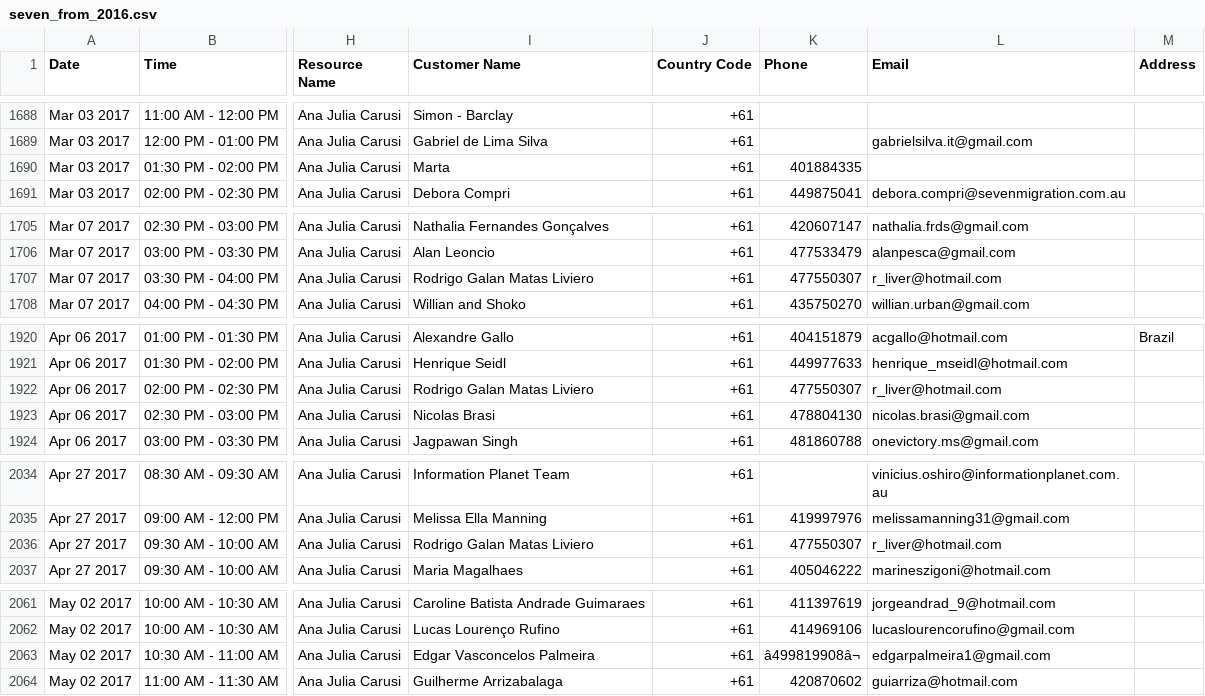
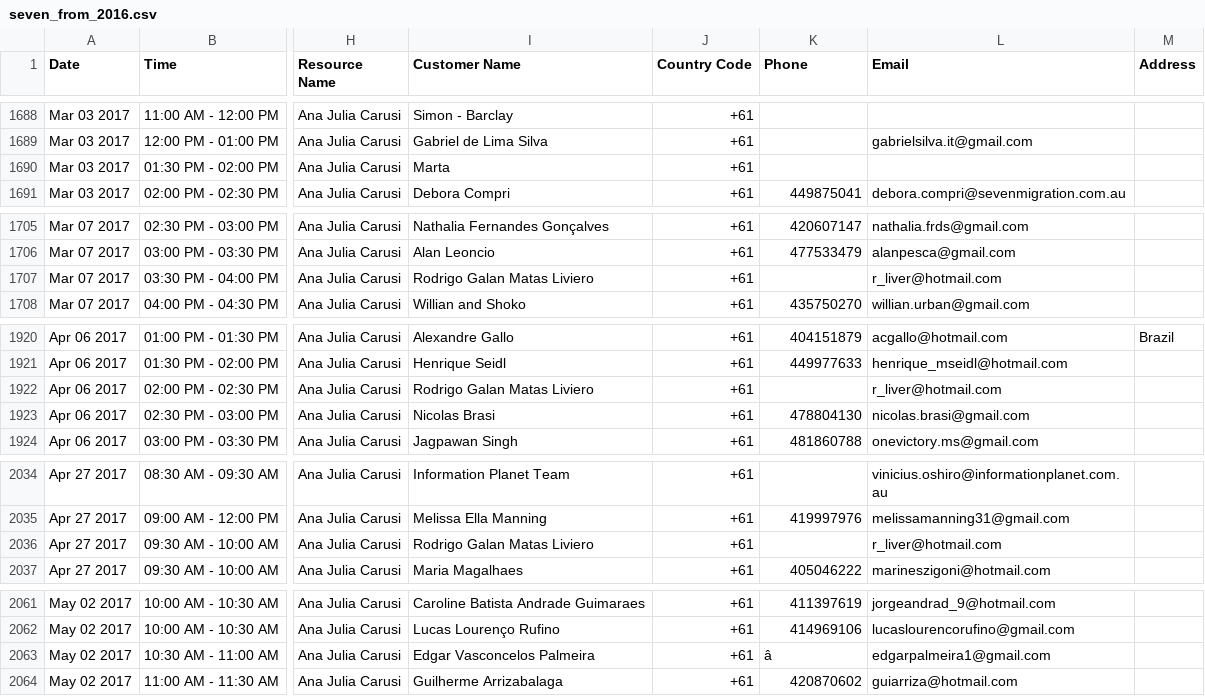
Before and after one commit to RaphRamos/seven, a CSV file: db/legacy_data/seven_from_2016.csv, drawn as a sheet; only a part is shown, gaps mark what is left out; the diff covers the shown part only; the diff names each change by its address in the sheet, - before the commit and + after, or states it on an @@ line.

```diff
--- a/db/legacy_data/seven_from_2016.csv
+++ b/db/legacy_data/seven_from_2016.csv
-K1690 (Phone): 401884335
+K1690 (Phone): (empty)
-K1707 (Phone): 477550307
+K1707 (Phone): (empty)
-K1922 (Phone): 477550307
+K1922 (Phone): (empty)
-K2036 (Phone): 477550307
+K2036 (Phone): (empty)
-K2063 (Phone): â499819908â¬
+K2063 (Phone): â
```
Also changed, not shown: 17 edited cells elsewhere in this file.
